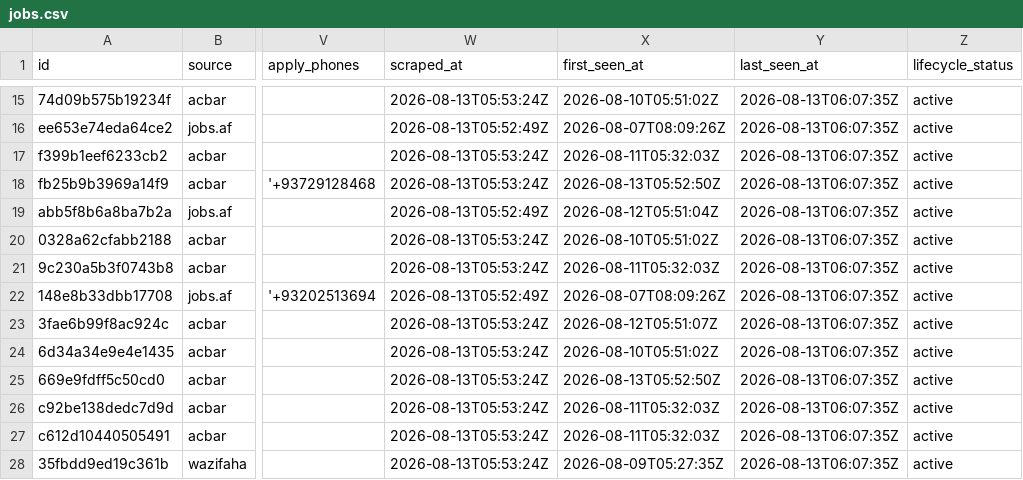
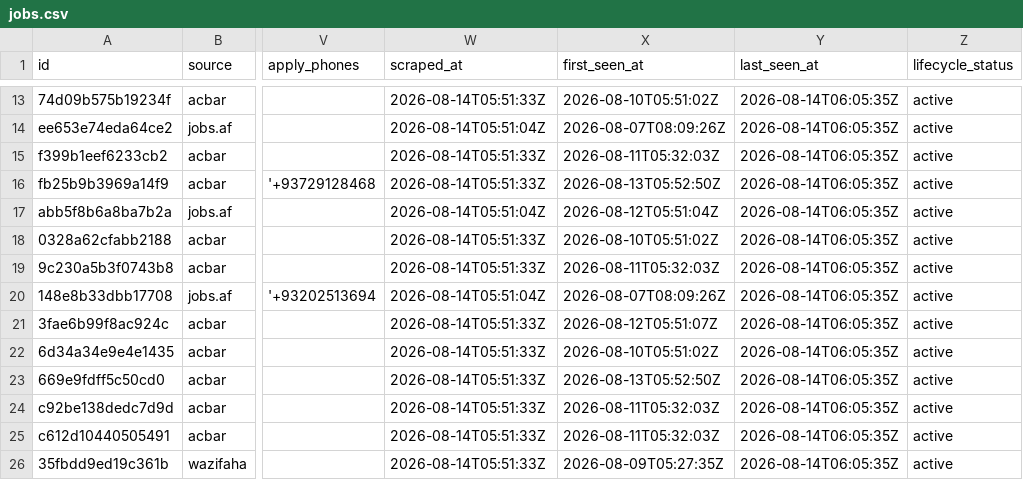
Before and after one commit to nasirkhansayyad132/jobsaf-tracker, a CSV file: data/jobs.csv, drawn as a sheet; only a part is shown, gaps mark what is left out; addresses are those after the commit; the diff covers the shown part only; the diff names each change by its address in the sheet, - before the commit and + after, or states it on an @@ line.

```diff
--- a/data/jobs.csv
+++ b/data/jobs.csv
-W13 (scraped_at): 2026-08-13T05:53:24Z
+W13 (scraped_at): 2026-08-14T05:51:33Z
-Y13:Y26 (last_seen_at): 2026-08-13T06:07:35Z
+Y13:Y26 (last_seen_at): 2026-08-14T06:05:35Z
-W14 (scraped_at): 2026-08-13T05:52:49Z
+W14 (scraped_at): 2026-08-14T05:51:04Z
-W15:W16 (scraped_at): 2026-08-13T05:53:24Z
+W15:W16 (scraped_at): 2026-08-14T05:51:33Z
-W17 (scraped_at): 2026-08-13T05:52:49Z
+W17 (scraped_at): 2026-08-14T05:51:04Z
-W18:W19 (scraped_at): 2026-08-13T05:53:24Z
+W18:W19 (scraped_at): 2026-08-14T05:51:33Z
-W20 (scraped_at): 2026-08-13T05:52:49Z
+W20 (scraped_at): 2026-08-14T05:51:04Z
-W21:W26 (scraped_at): 2026-08-13T05:53:24Z
+W21:W26 (scraped_at): 2026-08-14T05:51:33Z
```
Also changed, not shown: 1 added row, 2 removed rows and 48 edited cells elsewhere in this file, 2 other files.
